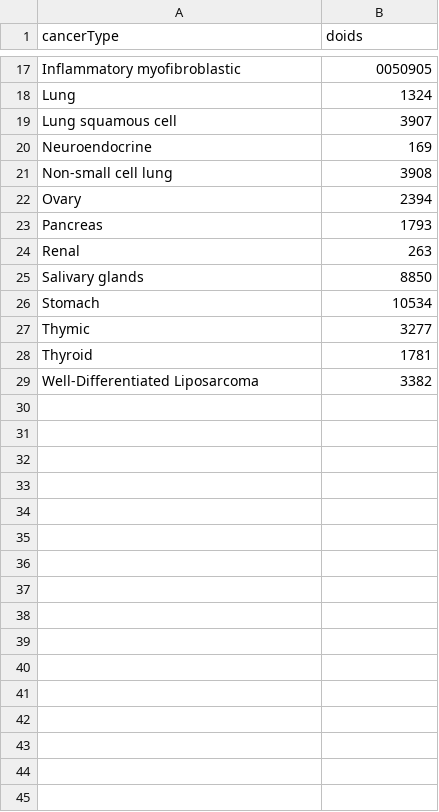
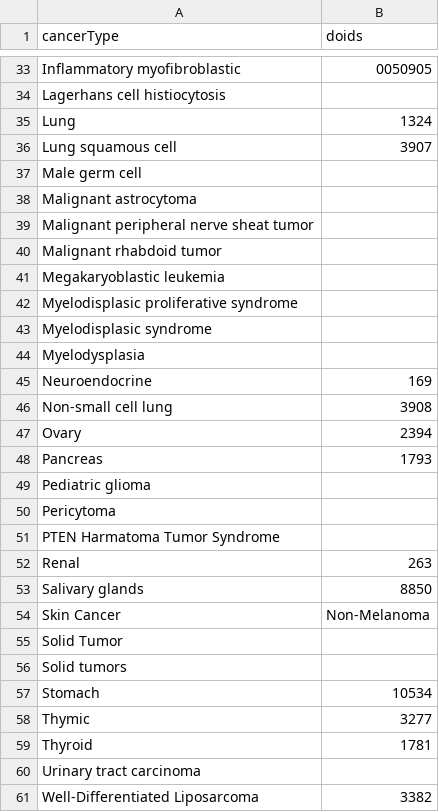
Before and after one commit to hartwigmedical/hmftools, a CSV file: knowledgebase-importer/src/main/resources/knowledgebase_disease_doids.csv, drawn as a sheet; only a part is shown, gaps mark what is left out; the diff covers the shown part only; the diff names each change by its address in the sheet, - before the commit and + after, or states it on an @@ line.

Commit message:
Added all missing knowledgebase cancer types

```diff
--- a/knowledgebase-importer/src/main/resources/knowledgebase_disease_doids.csv
+++ b/knowledgebase-importer/src/main/resources/knowledgebase_disease_doids.csv
+row 34: Lagerhans cell histiocytosis
+row 37: Male germ cell
+row 38: Malignant astrocytoma
+row 39: Malignant peripheral nerve sheat tumor
+row 40: Malignant rhabdoid tumor
+row 41: Megakaryoblastic leukemia
+row 42: Myelodisplasic proliferative syndrome
+row 43: Myelodisplasic syndrome
+row 44: Myelodysplasia
+row 49: Pediatric glioma
+row 50: Pericytoma
+row 51: PTEN Harmatoma Tumor Syndrome
+row 54: Skin Cancer | Non-Melanoma
+row 55: Solid Tumor
+row 56: Solid tumors
+row 60: Urinary tract carcinoma
```
Also changed, not shown: 16 added rows elsewhere in this file.
